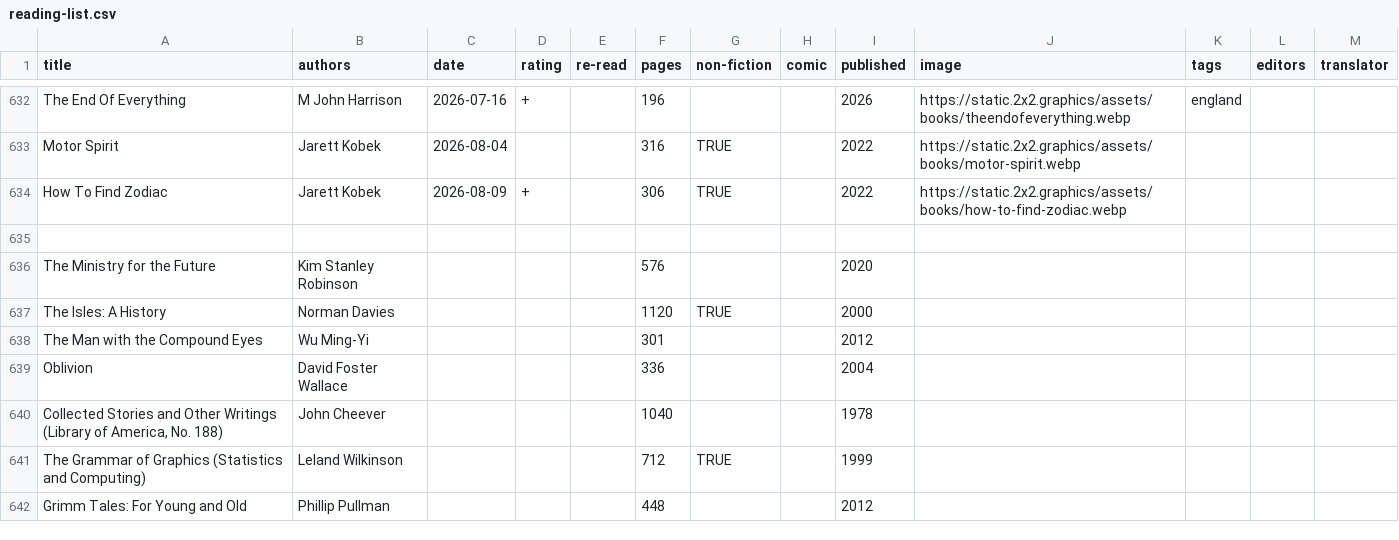
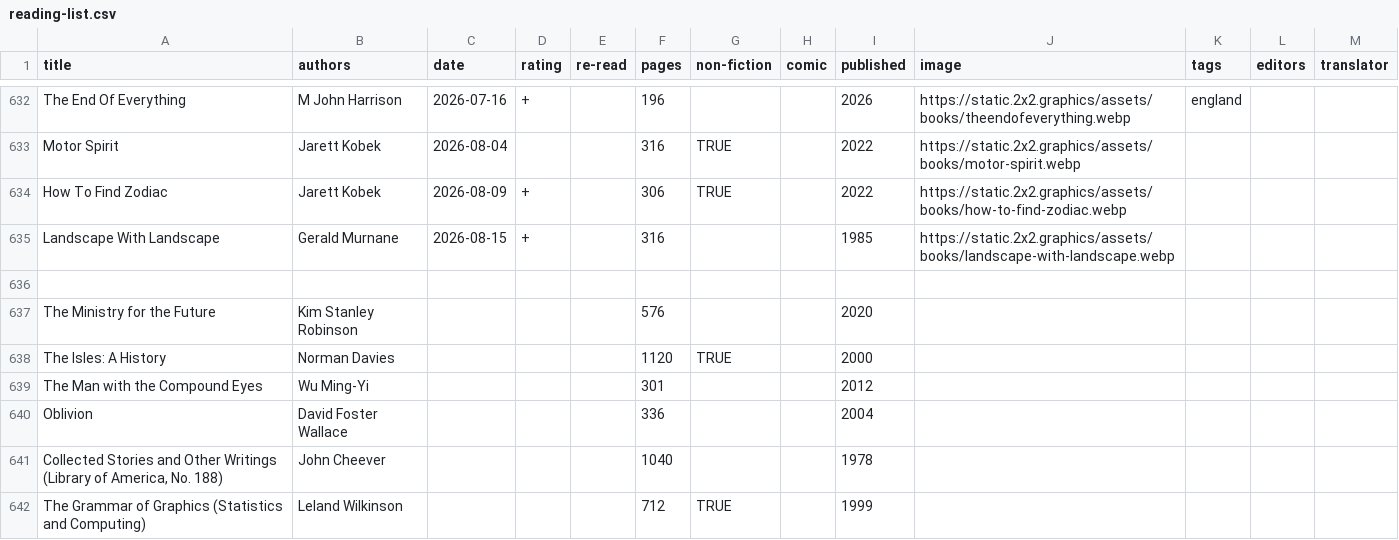
Before and after one commit to tomgp/books-v2, a CSV file: static/data/reading-list.csv, drawn as a sheet; only a part is shown, gaps mark what is left out; the shorter side is filled out with more unchanged rows; the diff names each change by its address in the sheet, - before the commit and + after, or states it on an @@ line.

Commit message:
landscape with landscape

```diff
--- a/static/data/reading-list.csv
+++ b/static/data/reading-list.csv
+row 635: Landscape With Landscape | Gerald Murnane | 2026-08-15 | + |  | 316 |  |  | 1985 | https://static.2x2.graphics/assets/books/landscape-with-landscape.webp
```
